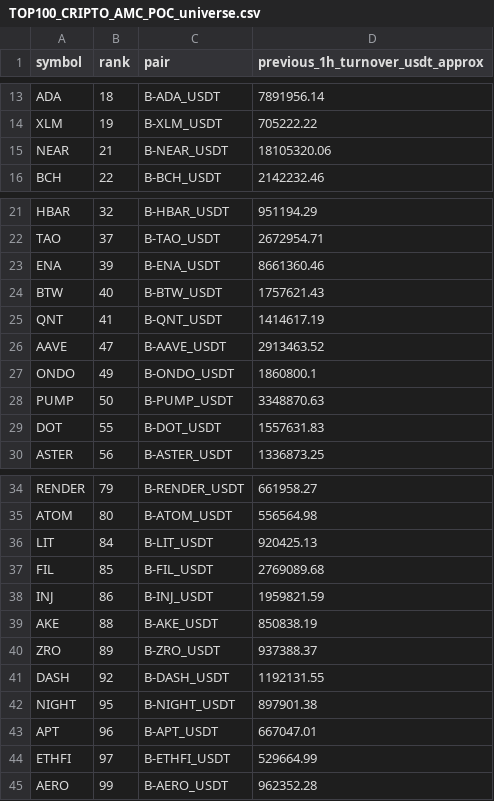
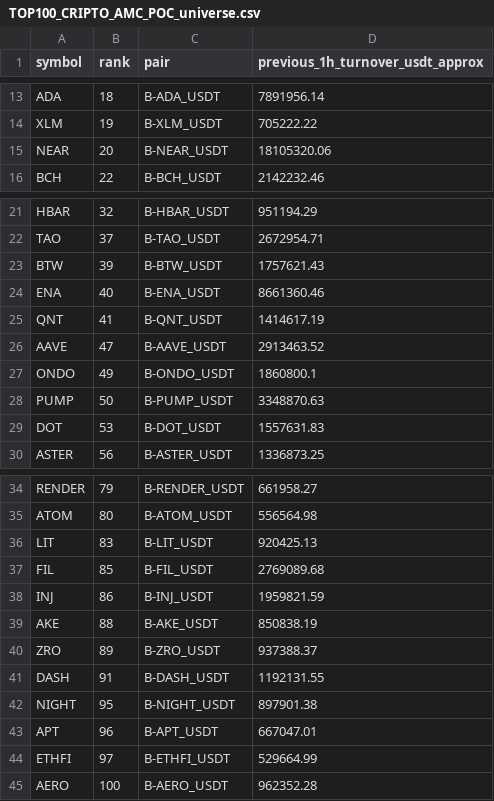
Before and after one commit to jharajesh1210/Guruji, a CSV file: TOP100_CRIPTO_AMC_POC_universe.csv, drawn as a sheet; only a part is shown, gaps mark what is left out.

```diff
--- a/TOP100_CRIPTO_AMC_POC_universe.csv
+++ b/TOP100_CRIPTO_AMC_POC_universe.csv
@@ -14,3 +14,3 @@ ADA,18,B-ADA_USDT,7891956.14
 XLM,19,B-XLM_USDT,705222.22
-NEAR,21,B-NEAR_USDT,18105320.06
+NEAR,20,B-NEAR_USDT,18105320.06
 BCH,22,B-BCH_USDT,2142232.46
@@ -22,4 +22,4 @@ HBAR,32,B-HBAR_USDT,951194.29
 TAO,37,B-TAO_USDT,2672954.71
-ENA,39,B-ENA_USDT,8661360.46
-BTW,40,B-BTW_USDT,1757621.43
+BTW,39,B-BTW_USDT,1757621.43
+ENA,40,B-ENA_USDT,8661360.46
 QNT,41,B-QNT_USDT,1414617.19
@@ -28,3 +28,3 @@ ONDO,49,B-ONDO_USDT,1860800.1
 PUMP,50,B-PUMP_USDT,3348870.63
-DOT,55,B-DOT_USDT,1557631.83
+DOT,53,B-DOT_USDT,1557631.83
 ASTER,56,B-ASTER_USDT,1336873.25
@@ -35,3 +35,3 @@ RENDER,79,B-RENDER_USDT,661958.27
 ATOM,80,B-ATOM_USDT,556564.98
-LIT,84,B-LIT_USDT,920425.13
+LIT,83,B-LIT_USDT,920425.13
 FIL,85,B-FIL_USDT,2769089.68
@@ -40,3 +40,3 @@ AKE,88,B-AKE_USDT,850838.19
 ZRO,89,B-ZRO_USDT,937388.37
-DASH,92,B-DASH_USDT,1192131.55
+DASH,91,B-DASH_USDT,1192131.55
 NIGHT,95,B-NIGHT_USDT,897901.38
@@ -44,2 +44,2 @@ APT,96,B-APT_USDT,667047.01
 ETHFI,97,B-ETHFI_USDT,529664.99
-AERO,99,B-AERO_USDT,962352.28
+AERO,100,B-AERO_USDT,962352.28
```
Also changed, not shown: 1 other file.
